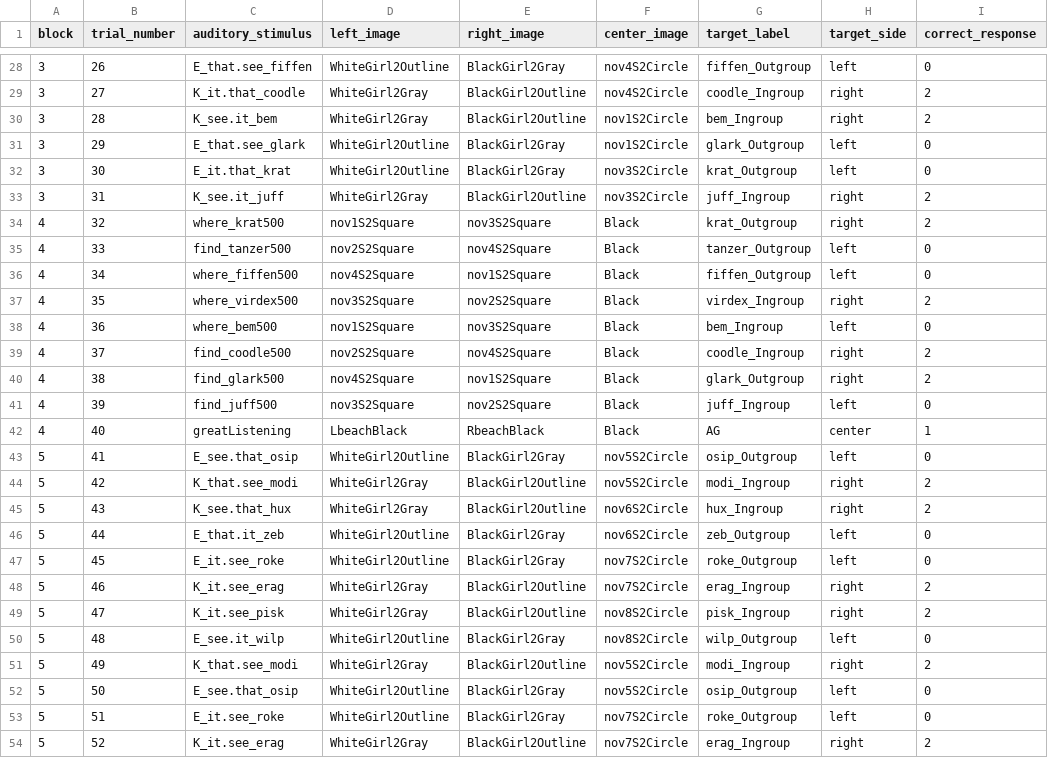
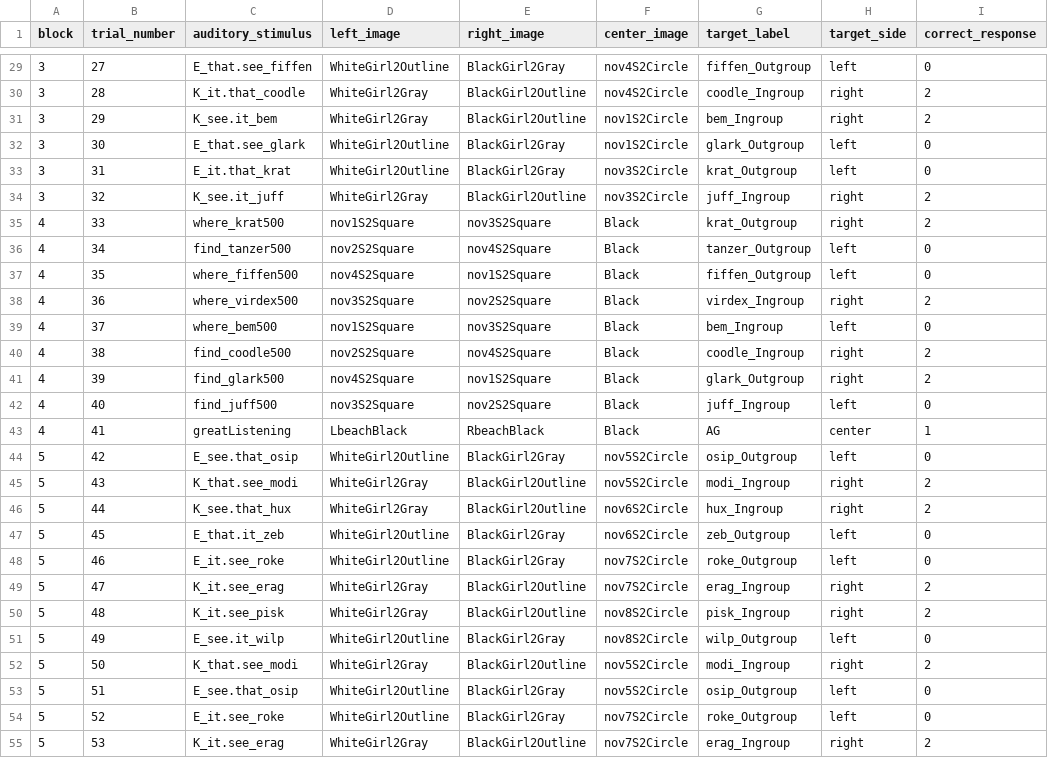
Before and after one commit to dabacon1/DABdiss, a CSV file: orders/RoarStudyBF.csv, drawn as a sheet; only a part is shown, gaps mark what is left out; addresses are those after the commit; the diff covers the shown part only; the diff names each change by its address in the sheet, - before the commit and + after, or states it on an @@ line.

```diff
--- a/orders/RoarStudyBF.csv
+++ b/orders/RoarStudyBF.csv
-B29 (trial_number): 26
+B29 (trial_number): 27
-B30 (trial_number): 27
+B30 (trial_number): 28
-B31 (trial_number): 28
+B31 (trial_number): 29
-B32 (trial_number): 29
+B32 (trial_number): 30
-B33 (trial_number): 30
+B33 (trial_number): 31
-B34 (trial_number): 31
+B34 (trial_number): 32
-B35 (trial_number): 32
+B35 (trial_number): 33
-B36 (trial_number): 33
+B36 (trial_number): 34
-B37 (trial_number): 34
+B37 (trial_number): 35
-B38 (trial_number): 35
+B38 (trial_number): 36
-B39 (trial_number): 36
+B39 (trial_number): 37
-B40 (trial_number): 37
+B40 (trial_number): 38
-B41 (trial_number): 38
+B41 (trial_number): 39
-B42 (trial_number): 39
+B42 (trial_number): 40
-B43 (trial_number): 40
+B43 (trial_number): 41
-B44 (trial_number): 41
+B44 (trial_number): 42
-B45 (trial_number): 42
+B45 (trial_number): 43
-B46 (trial_number): 43
+B46 (trial_number): 44
-B47 (trial_number): 44
+B47 (trial_number): 45
-B48 (trial_number): 45
+B48 (trial_number): 46
-B49 (trial_number): 46
+B49 (trial_number): 47
-B50 (trial_number): 47
+B50 (trial_number): 48
-B51 (trial_number): 48
+B51 (trial_number): 49
-B52 (trial_number): 49
+B52 (trial_number): 50
-B53 (trial_number): 50
+B53 (trial_number): 51
-B54 (trial_number): 51
+B54 (trial_number): 52
-B55 (trial_number): 52
+B55 (trial_number): 53
```
Also changed, not shown: 1 added row and 39 edited cells elsewhere in this file, orders/RoarStudyBFb.csv, orders/RoarStudyBM.csv, 6 other files.
